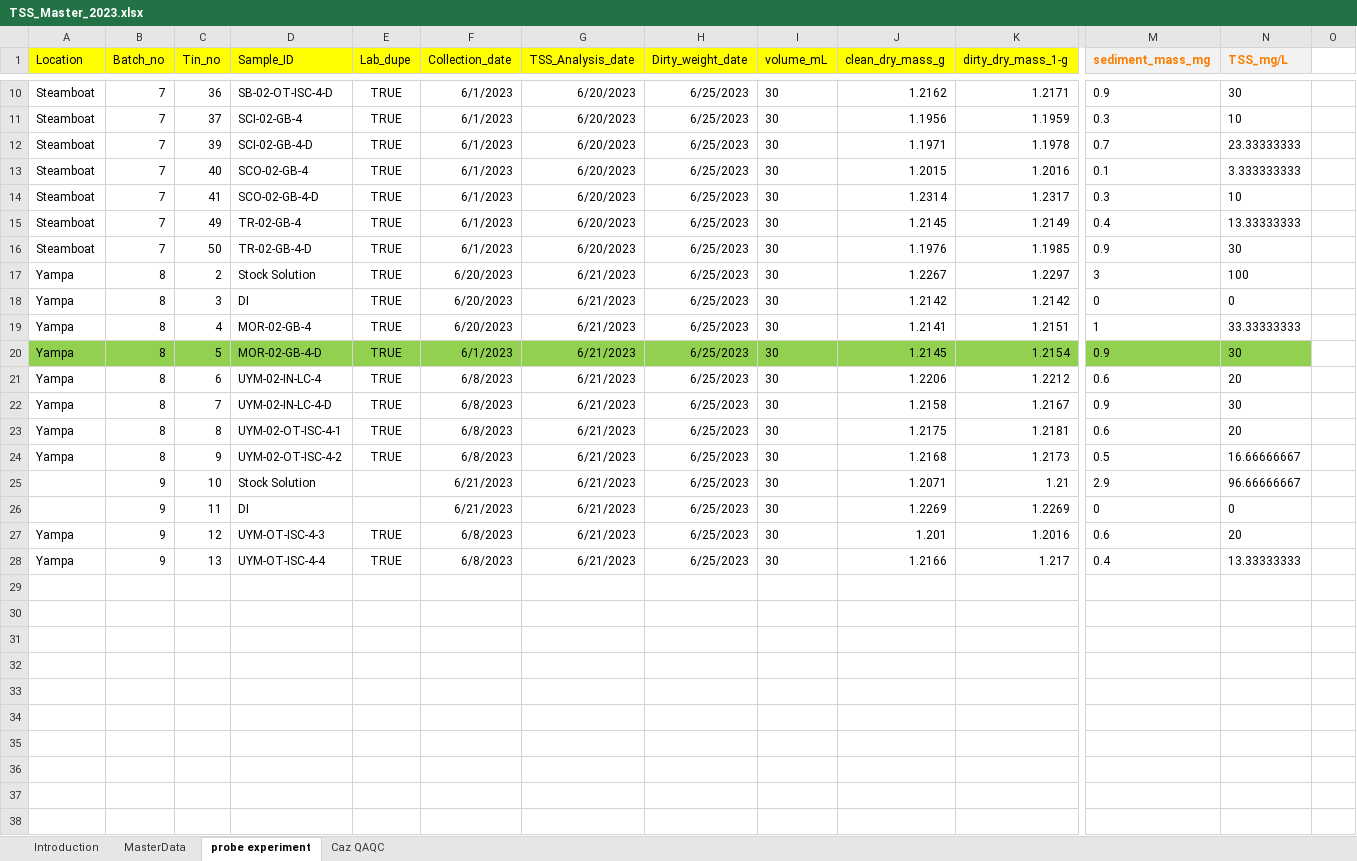
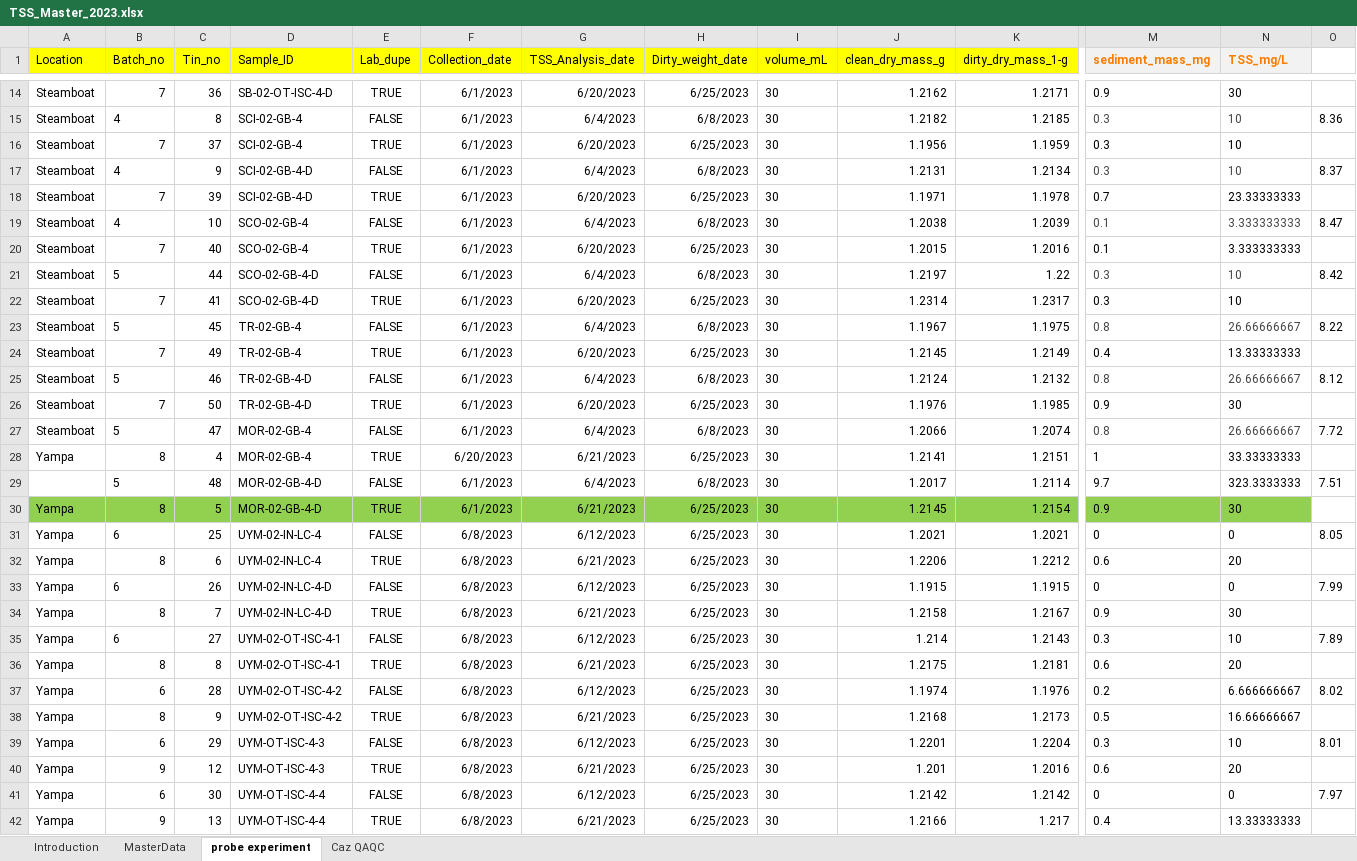
Before and after one commit to CSU-Agricultural-Water-Quality-Program/ALS-Data-Cleaning-Tool, an Excel workbook: TSS/TSS_Master_2023.xlsx, sheet probe experiment, drawn as a sheet; only a part is shown, gaps mark what is left out; values as stored, in another font and other column widths than the file's, no borders; removed rows and columns are numbered as before the commit, all else as after; rows hold the shown columns only; the diff covers the shown part only; the diff names each change by its address in the sheet, - before the commit and + after, or states it on an @@ line.

```diff
--- a/TSS/TSS_Master_2023.xlsx (sheet probe experiment)
+++ b/TSS/TSS_Master_2023.xlsx (sheet probe experiment)
+row 15: Steamboat | 4 | 8 | SCI-02-GB-4 | FALSE | 6/1/2023 | 6/4/2023 | 6/8/2023 | 30 | 1.2182 | 1.2185 | 0.3 | 10 | 8.36
+row 17: Steamboat | 4 | 9 | SCI-02-GB-4-D | FALSE | 6/1/2023 | 6/4/2023 | 6/8/2023 | 30 | 1.2131 | 1.2134 | 0.3 | 10 | 8.37
+row 19: Steamboat | 4 | 10 | SCO-02-GB-4 | FALSE | 6/1/2023 | 6/4/2023 | 6/8/2023 | 30 | 1.2038 | 1.2039 | 0.1 | 3.333333333 | 8.47
+row 21: Steamboat | 5 | 44 | SCO-02-GB-4-D | FALSE | 6/1/2023 | 6/4/2023 | 6/8/2023 | 30 | 1.2197 | 1.22 | 0.3 | 10 | 8.42
+row 23: Steamboat | 5 | 45 | TR-02-GB-4 | FALSE | 6/1/2023 | 6/4/2023 | 6/8/2023 | 30 | 1.1967 | 1.1975 | 0.8 | 26.66666667 | 8.22
+row 25: Steamboat | 5 | 46 | TR-02-GB-4-D | FALSE | 6/1/2023 | 6/4/2023 | 6/8/2023 | 30 | 1.2124 | 1.2132 | 0.8 | 26.66666667 | 8.12
-row 17: Yampa | 8 | 2 | Stock Solution | TRUE | 6/20/2023 | 6/21/2023 | 6/25/2023 | 30 | 1.2267 | 1.2297 | 3 | 100
-row 18: Yampa | 8 | 3 | DI | TRUE | 6/20/2023 | 6/21/2023 | 6/25/2023 | 30 | 1.2142 | 1.2142 | 0 | 0
+row 27: Steamboat | 5 | 47 | MOR-02-GB-4 | FALSE | 6/1/2023 | 6/4/2023 | 6/8/2023 | 30 | 1.2066 | 1.2074 | 0.8 | 26.66666667 | 7.72
+row 29:  | 5 | 48 | MOR-02-GB-4-D | FALSE | 6/1/2023 | 6/4/2023 | 6/8/2023 | 30 | 1.2017 | 1.2114 | 9.7 | 323.3333333 | 7.51
+row 31: Yampa | 6 | 25 | UYM-02-IN-LC-4 | FALSE | 6/8/2023 | 6/12/2023 | 6/25/2023 | 30 | 1.2021 | 1.2021 | 0 | 0 | 8.05
+row 33: Yampa | 6 | 26 | UYM-02-IN-LC-4-D | FALSE | 6/8/2023 | 6/12/2023 | 6/25/2023 | 30 | 1.1915 | 1.1915 | 0 | 0 | 7.99
+row 35: Yampa | 6 | 27 | UYM-02-OT-ISC-4-1 | FALSE | 6/8/2023 | 6/12/2023 | 6/25/2023 | 30 | 1.214 | 1.2143 | 0.3 | 10 | 7.89
+row 37: Yampa | 6 | 28 | UYM-02-OT-ISC-4-2 | FALSE | 6/8/2023 | 6/12/2023 | 6/25/2023 | 30 | 1.1974 | 1.1976 | 0.2 | 6.666666667 | 8.02
-row 25:  | 9 | 10 | Stock Solution |  | 6/21/2023 | 6/21/2023 | 6/25/2023 | 30 | 1.2071 | 1.21 | 2.9 | 96.66666667
-row 26:  | 9 | 11 | DI |  | 6/21/2023 | 6/21/2023 | 6/25/2023 | 30 | 1.2269 | 1.2269 | 0 | 0
+row 39: Yampa | 6 | 29 | UYM-OT-ISC-4-3 | FALSE | 6/8/2023 | 6/12/2023 | 6/25/2023 | 30 | 1.2201 | 1.2204 | 0.3 | 10 | 8.01
+row 41: Yampa | 6 | 30 | UYM-OT-ISC-4-4 | FALSE | 6/8/2023 | 6/12/2023 | 6/25/2023 | 30 | 1.2142 | 1.2142 | 0 | 0 | 7.97
```
Also changed, not shown: 4 added rows and 2 moved rows elsewhere in this sheet, sheet MasterData, sheet Caz QAQC, formulas that keep their value, 21 other files.
